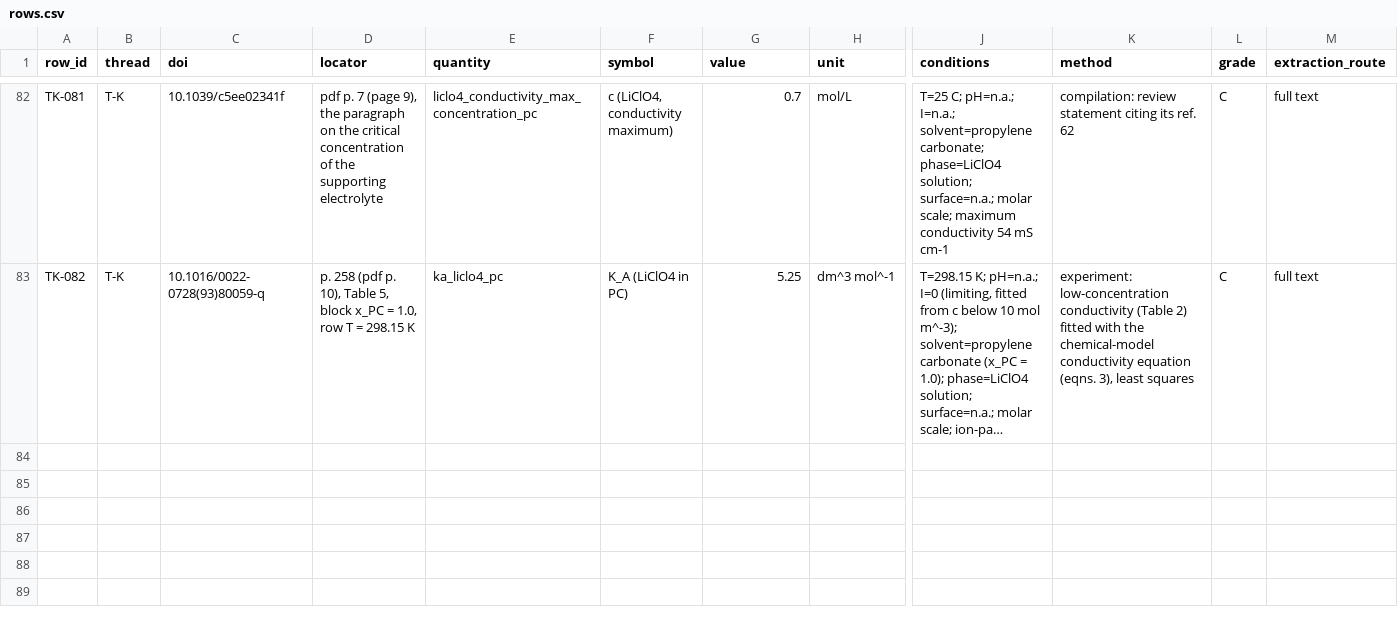
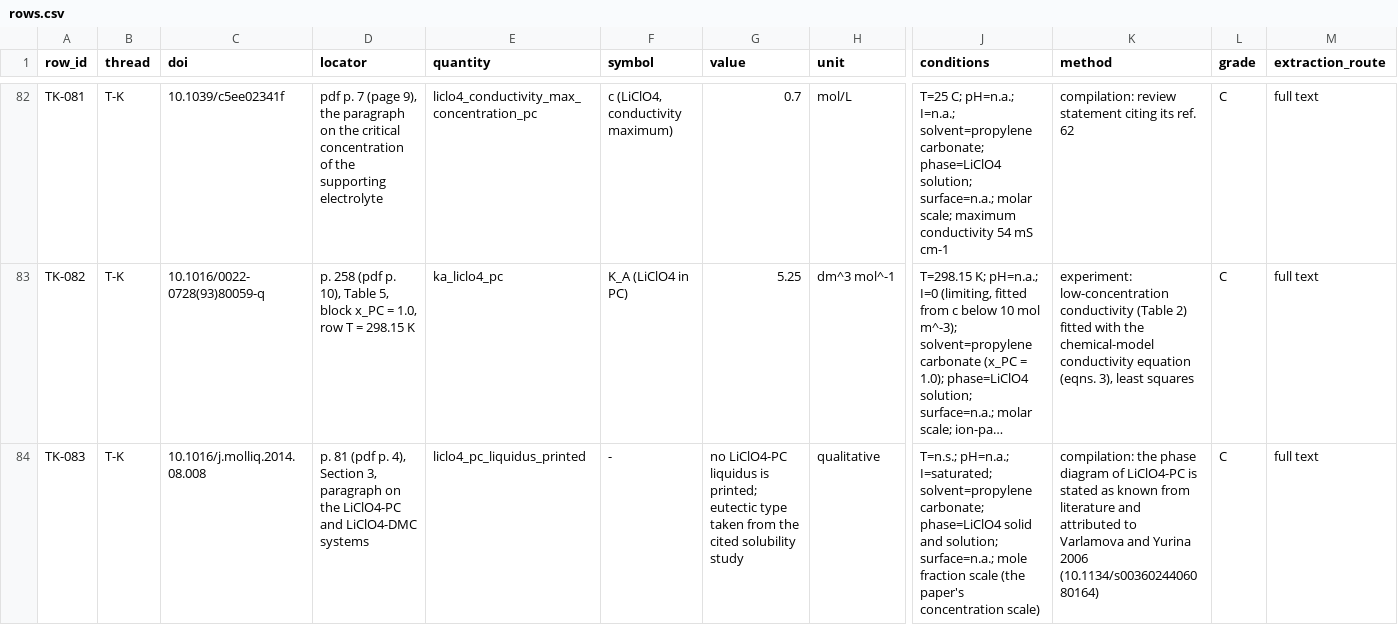
Before and after one commit to pa1aash/nacre-shell, a CSV file: lit/corpus/T-K/rows.csv, drawn as a sheet; only a part is shown, gaps mark what is left out; long unchanged cells end in …; rows hold the shown columns only; the diff names each change by its address in the sheet, - before the commit and + after, or states it on an @@ line.

Commit message:
lit(p0): Kirillov 2014 read in full, no LiClO4-PC liquidus printed, row TK-083 (PH-W1.10)

```diff
--- a/lit/corpus/T-K/rows.csv
+++ b/lit/corpus/T-K/rows.csv
+row 84: TK-083 | T-K | 10.1016/j.molliq.2014.08.008 | p. 81 (pdf p. 4), Section 3, paragraph on the LiClO4-PC and LiClO4-DMC systems | liclo4_pc_liquidus_printed | - | no LiClO4-PC liquidus is printed; eutectic type taken from the cited solubility study | qualitative | T=n.s.; pH=n.a.; I=saturated; solvent=propylene carbonate; phase=LiClO4 solid and solution; surface=n.a.; mole fraction scale (the paper's concentration scale) | compilation: the phase diagram of LiClO4-PC is stated as known from literature and attributed to Varlamova and Yurina 2006 (10.1134/s0036024406080164) | C | full text
```
Also changed, not shown: lit/evidence_table.csv, 9 other files.
